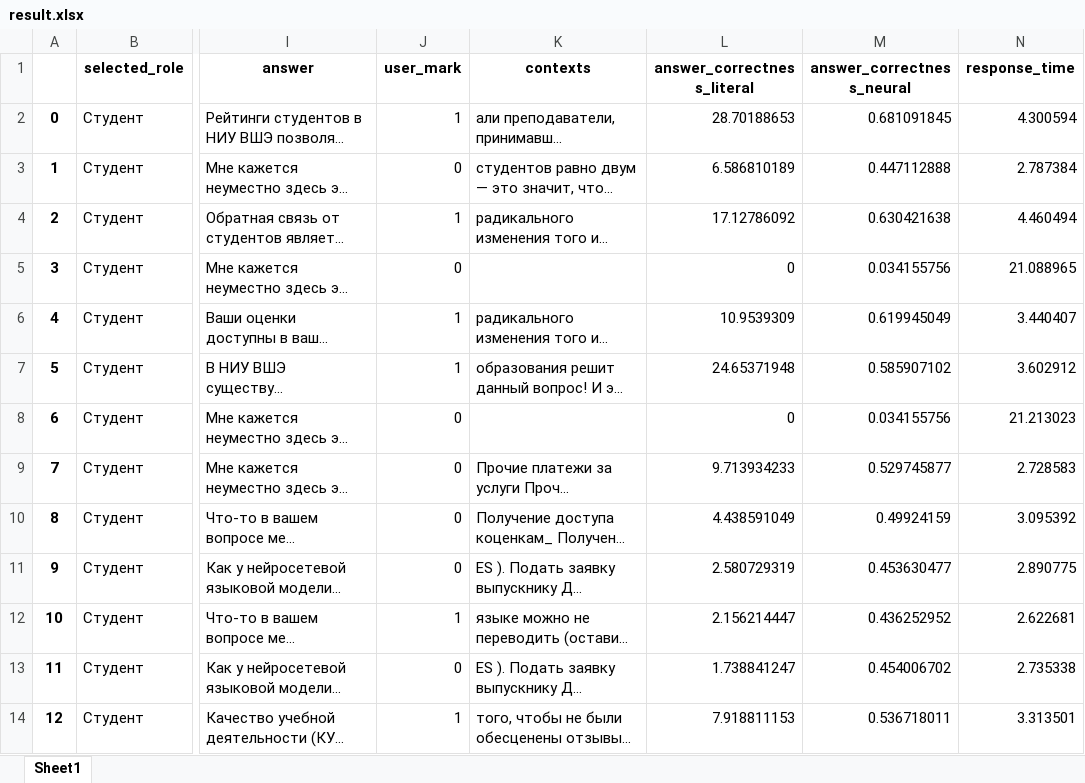
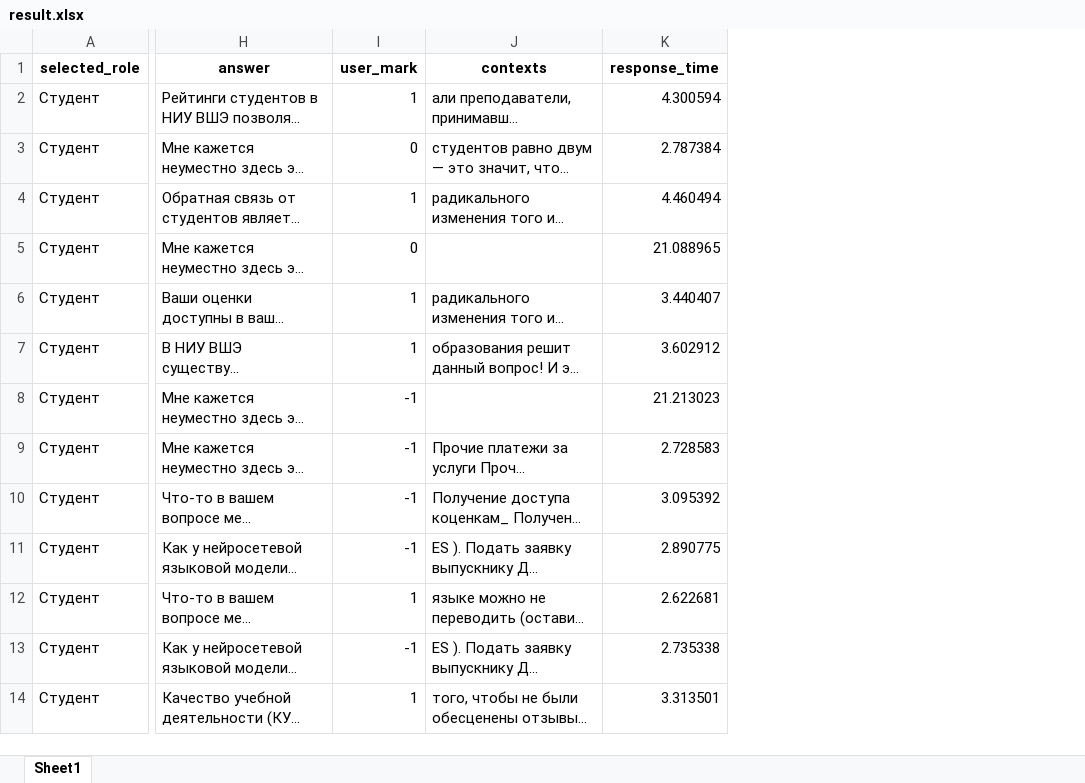
Before and after one commit to X-D-R/hackathon_hse25, an Excel workbook: result.xlsx, sheet Sheet1, drawn as a sheet; only a part is shown, gaps mark what is left out; long unchanged cells end in …; values as stored, in another font and other column widths than the file's, no borders; removed rows and columns are numbered as before the commit, all else as after; the diff covers the shown part only; the diff names each change by its address in the sheet, - before the commit and + after, or states it on an @@ line.

```diff
--- a/result.xlsx (sheet Sheet1)
+++ b/result.xlsx (sheet Sheet1)
-column A, rows 2-14: 0 | 1 | 2 | 3 | 4 | 5 | 6 | 7 | 8 | 9 | 10 | 11 | 12
-column L (answer_correctness_literal), rows 2-14: 28.70188653 | 6.586810189 | 17.12786092 | 0 | 10.9539309 | 24.65371948 | 0 | 9.713934233 | 4.438591049 | 2.580729319 | 2.156214447 | 1.738841247 | 7.918811153
-column M (answer_correctness_neural), rows 2-14: 0.681091845 | 0.447112888 | 0.630421638 | 0.034155756 | 0.619945049 | 0.585907102 | 0.034155756 | 0.529745877 | 0.49924159 | 0.453630477 | 0.436252952 | 0.454006702 | 0.536718011
-I8:I11 (user_mark): 0
+I8:I11 (user_mark): -1
-I13 (user_mark): 0
+I13 (user_mark): -1
```
Also changed, not shown: 22 edited cells elsewhere in this sheet, 4 other files.
